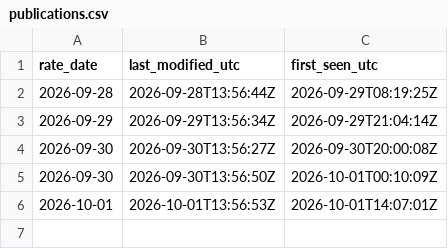
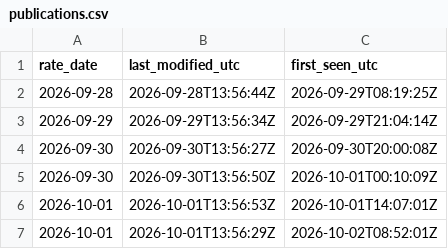
Before and after one commit to JeremyL691/freshcal-shadow, a CSV file: ecb/publications.csv, drawn as a sheet.

```diff
--- a/ecb/publications.csv
+++ b/ecb/publications.csv
@@ -6 +6,2 @@ rate_date,last_modified_utc,first_seen_utc
 2026-10-01,2026-10-01T13:56:53Z,2026-10-01T14:07:01Z
+2026-10-01,2026-10-01T13:56:29Z,2026-10-02T08:52:01Z
```
